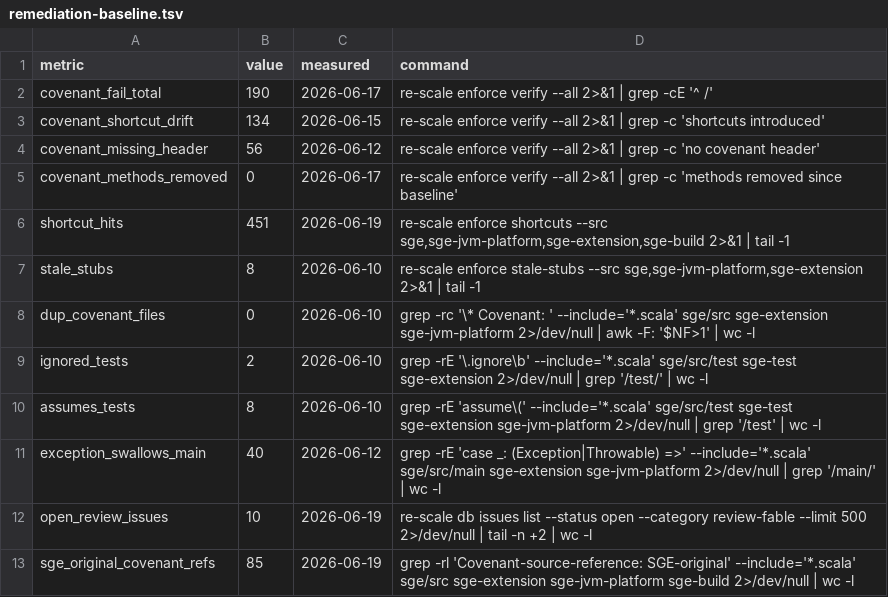
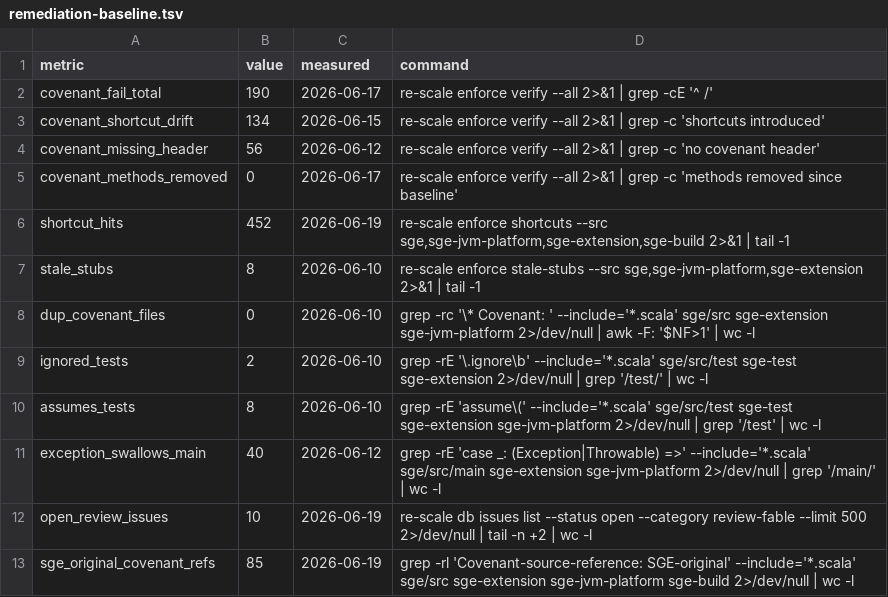
Before and after one commit to scala-steward/sge, a TSV file: .rescale/data/remediation-baseline.tsv, drawn as a sheet.

Commit message:
Ratchet: shortcut_hits 451->452 (benign "minimal" doc-comment in Mesh suite)
False positive (the word "minimal" in a test doc-comment), per ISS-561 Mesh
slice audit. Covenant gate unchanged.

```diff
--- a/.rescale/data/remediation-baseline.tsv
+++ b/.rescale/data/remediation-baseline.tsv
@@ -5,3 +5,3 @@ covenant_missing_header	56	2026-06-12	re-scale enforce verify --all 2>&1 | grep
 covenant_methods_removed	0	2026-06-17	re-scale enforce verify --all 2>&1 | grep -c 'methods removed since baseline'
-shortcut_hits	451	2026-06-19	re-scale enforce shortcuts --src sge,sge-jvm-platform,sge-extension,sge-build 2>&1 | tail -1
+shortcut_hits	452	2026-06-19	re-scale enforce shortcuts --src sge,sge-jvm-platform,sge-extension,sge-build 2>&1 | tail -1
 stale_stubs	8	2026-06-10	re-scale enforce stale-stubs --src sge,sge-jvm-platform,sge-extension 2>&1 | tail -1
```
